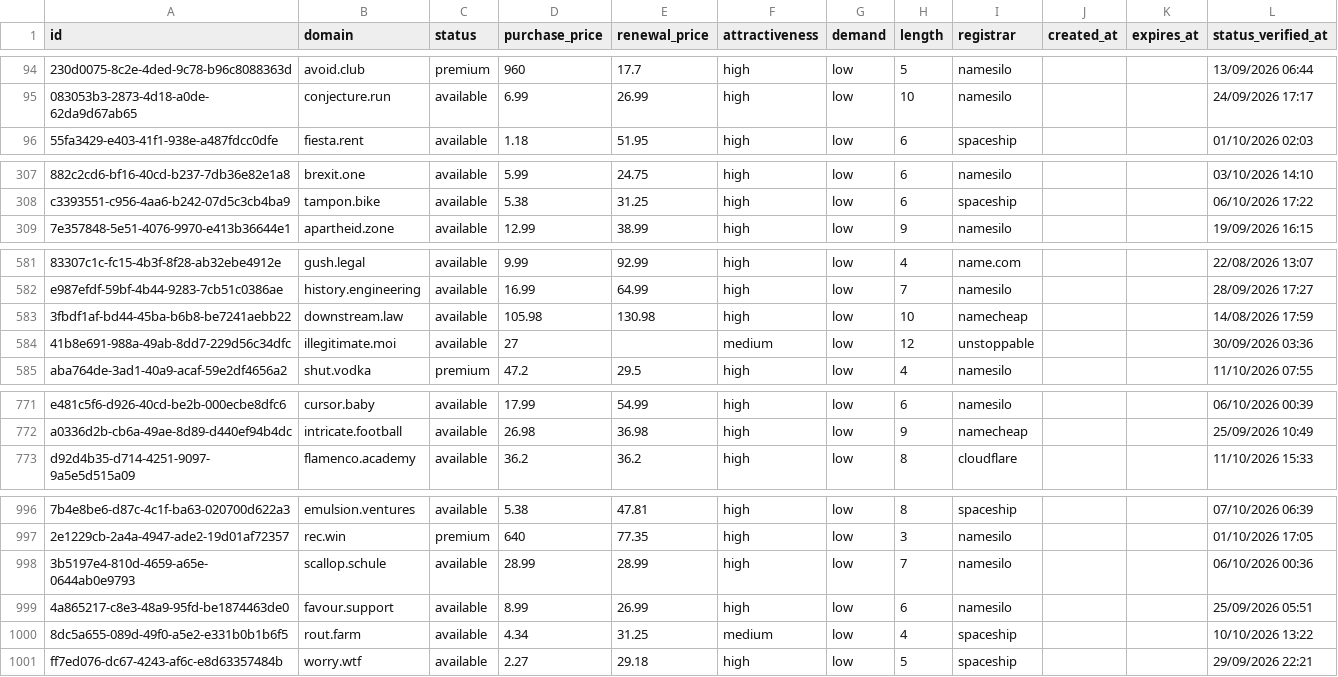
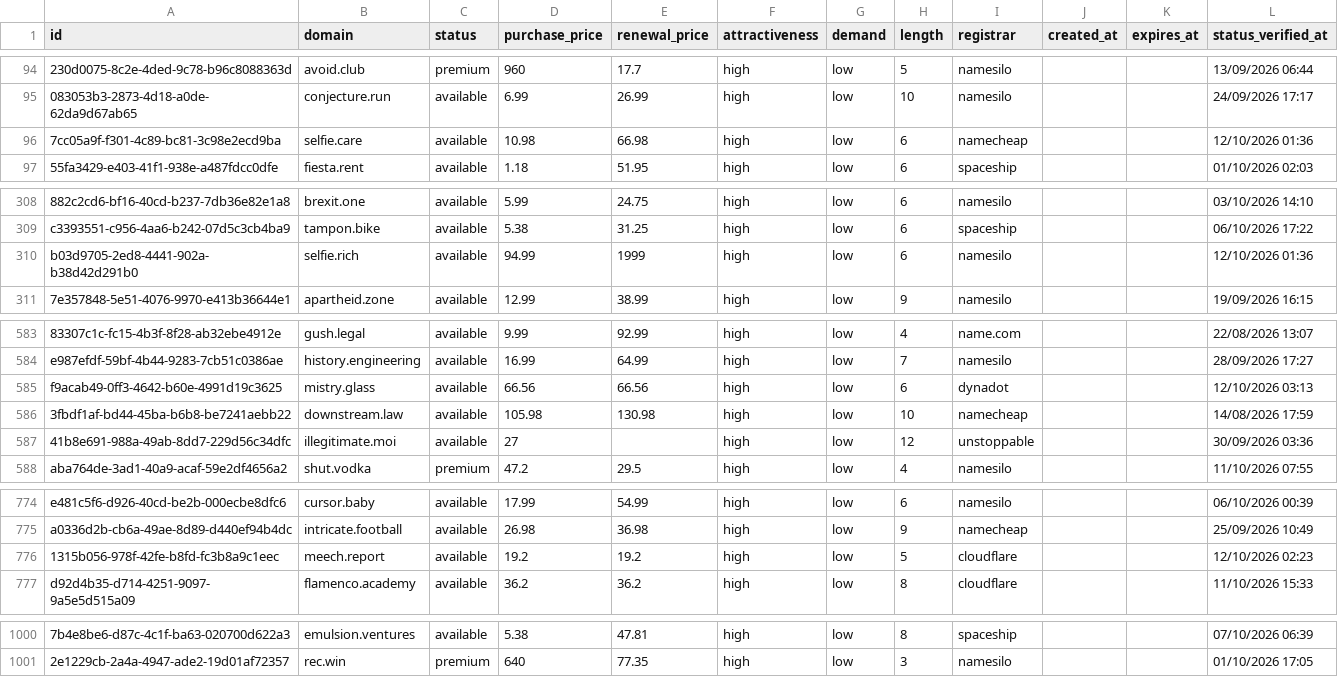
Before and after one commit to UniqueDomains/actionnable-oneword-domains, a CSV file: actionnable.csv, drawn as a sheet; only a part is shown, gaps mark what is left out; removed rows and columns are numbered as before the commit, all else as after; the diff covers the shown part only; the diff names each change by its address in the sheet, - before the commit and + after, or states it on an @@ line.

Commit message:
Domains update

```diff
--- a/actionnable.csv
+++ b/actionnable.csv
+row 96: 7cc05a9f-f301-4c89-bc81-3c98e2ecd9ba | selfie.care | available | 10.98 | 66.98 | high | low | 6 | namecheap |  |  | 12/10/2026 01:36
+row 310: b03d9705-2ed8-4441-902a-b38d42d291b0 | selfie.rich | available | 94.99 | 1999 | high | low | 6 | namesilo |  |  | 12/10/2026 01:36
+row 585: f9acab49-0ff3-4642-b60e-4991d19c3625 | mistry.glass | available | 66.56 | 66.56 | high | low | 6 | dynadot |  |  | 12/10/2026 03:13
-F587 (attractiveness): medium
+F587 (attractiveness): high
+row 776: 1315b056-978f-42fe-b8fd-fc3b8a9c1eec | meech.report | available | 19.2 | 19.2 | high | low | 5 | cloudflare |  |  | 12/10/2026 02:23
-row 998: 3b5197e4-810d-4659-a65e-0644ab0e9793 | scallop.schule | available | 28.99 | 28.99 | high | low | 7 | namesilo |  |  | 06/10/2026 00:36
-row 999: 4a865217-c8e3-48a9-95fd-be1874463de0 | favour.support | available | 8.99 | 26.99 | high | low | 6 | namesilo |  |  | 25/09/2026 05:51
-row 1000: 8dc5a655-089d-49f0-a5e2-e331b0b1b6f5 | rout.farm | available | 4.34 | 31.25 | medium | low | 4 | spaceship |  |  | 10/10/2026 13:22
-row 1001: ff7ed076-dc67-4243-af6c-e8d63357484b | worry.wtf | available | 2.27 | 29.18 | high | low | 5 | spaceship |  |  | 29/09/2026 22:21
```
Also changed, not shown: 59 edited cells elsewhere in this file, 2 other files.
